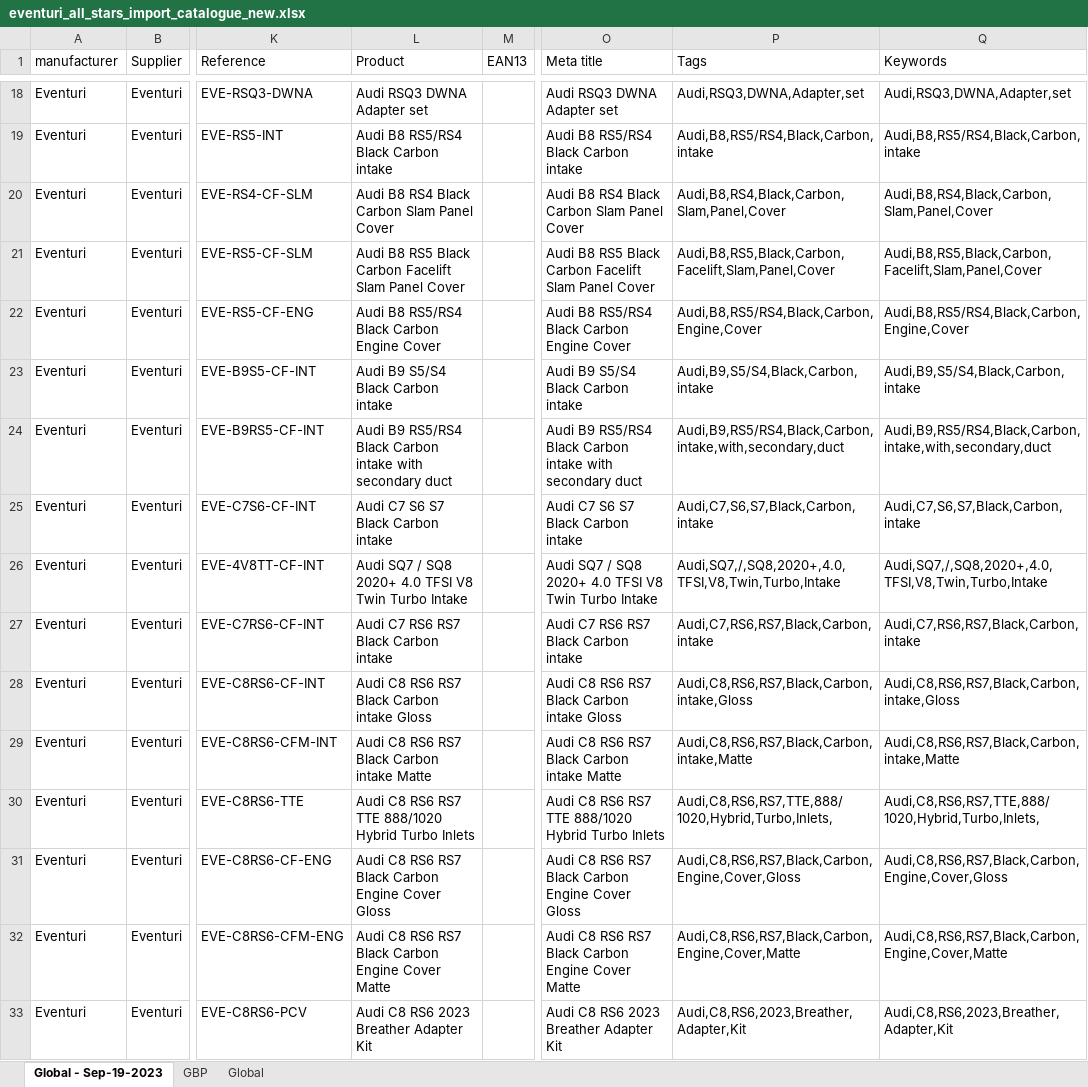
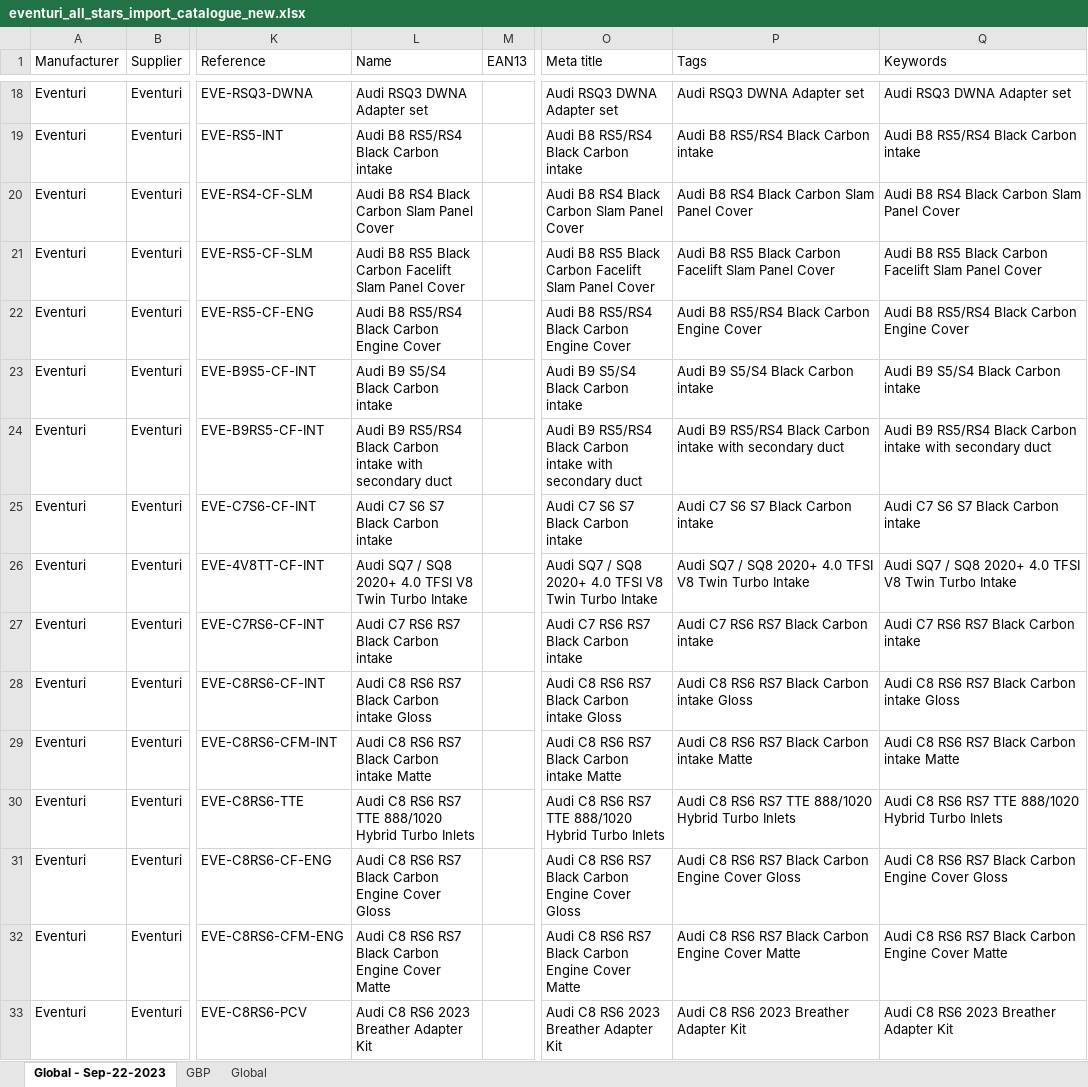
Before and after one commit to edasweb/catalogos, an Excel workbook: EVENTURI/eventuri_code/eventuri_all_stars_import_catalogue_new.xlsx, sheet Global - Sep-22-2023, drawn as a sheet; only a part is shown, gaps mark what is left out; values as stored, in another font and other column widths than the file's, no borders; the diff covers the shown part only; the diff names each change by its address in the sheet, - before the commit and + after, or states it on an @@ line.

```diff
--- a/EVENTURI/eventuri_code/eventuri_all_stars_import_catalogue_new.xlsx (sheet Global - Sep-22-2023)
+++ b/EVENTURI/eventuri_code/eventuri_all_stars_import_catalogue_new.xlsx (sheet Global - Sep-22-2023)
-sheet tab: Global - Sep-19-2023
+sheet tab: Global - Sep-22-2023
-A1: manufacturer
+A1: Manufacturer
-L1: Product
+L1: Name
-P18 (Tags): Audi,RSQ3,DWNA,Adapter,set
+P18 (Tags): Audi RSQ3 DWNA Adapter set
-Q18 (Keywords): Audi,RSQ3,DWNA,Adapter,set
+Q18 (Keywords): Audi RSQ3 DWNA Adapter set
-P19 (Tags): Audi,B8,RS5/RS4,Black,Carbon,intake
+P19 (Tags): Audi B8 RS5/RS4 Black Carbon intake
-Q19 (Keywords): Audi,B8,RS5/RS4,Black,Carbon,intake
+Q19 (Keywords): Audi B8 RS5/RS4 Black Carbon intake
-P20 (Tags): Audi,B8,RS4,Black,Carbon,Slam,Panel,Cover
+P20 (Tags): Audi B8 RS4 Black Carbon Slam Panel Cover
-Q20 (Keywords): Audi,B8,RS4,Black,Carbon,Slam,Panel,Cover
+Q20 (Keywords): Audi B8 RS4 Black Carbon Slam Panel Cover
-P21 (Tags): Audi,B8,RS5,Black,Carbon,Facelift,Slam,Panel,Cover
+P21 (Tags): Audi B8 RS5 Black Carbon Facelift Slam Panel Cover
-Q21 (Keywords): Audi,B8,RS5,Black,Carbon,Facelift,Slam,Panel,Cover
+Q21 (Keywords): Audi B8 RS5 Black Carbon Facelift Slam Panel Cover
-P22 (Tags): Audi,B8,RS5/RS4,Black,Carbon,Engine,Cover
+P22 (Tags): Audi B8 RS5/RS4 Black Carbon Engine Cover
-Q22 (Keywords): Audi,B8,RS5/RS4,Black,Carbon,Engine,Cover
+Q22 (Keywords): Audi B8 RS5/RS4 Black Carbon Engine Cover
-P23 (Tags): Audi,B9,S5/S4,Black,Carbon,intake
+P23 (Tags): Audi B9 S5/S4 Black Carbon intake
-Q23 (Keywords): Audi,B9,S5/S4,Black,Carbon,intake
+Q23 (Keywords): Audi B9 S5/S4 Black Carbon intake
-P24 (Tags): Audi,B9,RS5/RS4,Black,Carbon,intake,with,secondary,duct
+P24 (Tags): Audi B9 RS5/RS4 Black Carbon intake with secondary duct
-Q24 (Keywords): Audi,B9,RS5/RS4,Black,Carbon,intake,with,secondary,duct
+Q24 (Keywords): Audi B9 RS5/RS4 Black Carbon intake with secondary duct
-P25 (Tags): Audi,C7,S6,S7,Black,Carbon,intake
+P25 (Tags): Audi C7 S6 S7 Black Carbon intake
-Q25 (Keywords): Audi,C7,S6,S7,Black,Carbon,intake
+Q25 (Keywords): Audi C7 S6 S7 Black Carbon intake
-P26 (Tags): Audi,SQ7,/,SQ8,2020+,4.0,TFSI,V8,Twin,Turbo,Intake
+P26 (Tags): Audi SQ7 / SQ8 2020+ 4.0 TFSI V8 Twin Turbo Intake
-Q26 (Keywords): Audi,SQ7,/,SQ8,2020+,4.0,TFSI,V8,Twin,Turbo,Intake
+Q26 (Keywords): Audi SQ7 / SQ8 2020+ 4.0 TFSI V8 Twin Turbo Intake
-P27 (Tags): Audi,C7,RS6,RS7,Black,Carbon,intake
+P27 (Tags): Audi C7 RS6 RS7 Black Carbon intake
-Q27 (Keywords): Audi,C7,RS6,RS7,Black,Carbon,intake
+Q27 (Keywords): Audi C7 RS6 RS7 Black Carbon intake
-P28 (Tags): Audi,C8,RS6,RS7,Black,Carbon,intake,Gloss
+P28 (Tags): Audi C8 RS6 RS7 Black Carbon intake Gloss
-Q28 (Keywords): Audi,C8,RS6,RS7,Black,Carbon,intake,Gloss
+Q28 (Keywords): Audi C8 RS6 RS7 Black Carbon intake Gloss
-P29 (Tags): Audi,C8,RS6,RS7,Black,Carbon,intake,Matte
+P29 (Tags): Audi C8 RS6 RS7 Black Carbon intake Matte
-Q29 (Keywords): Audi,C8,RS6,RS7,Black,Carbon,intake,Matte
+Q29 (Keywords): Audi C8 RS6 RS7 Black Carbon intake Matte
-P30 (Tags): Audi,C8,RS6,RS7,TTE,888/1020,Hybrid,Turbo,Inlets,
+P30 (Tags): Audi C8 RS6 RS7 TTE 888/1020 Hybrid Turbo Inlets
-Q30 (Keywords): Audi,C8,RS6,RS7,TTE,888/1020,Hybrid,Turbo,Inlets,
+Q30 (Keywords): Audi C8 RS6 RS7 TTE 888/1020 Hybrid Turbo Inlets
-P31 (Tags): Audi,C8,RS6,RS7,Black,Carbon,Engine,Cover,Gloss
+P31 (Tags): Audi C8 RS6 RS7 Black Carbon Engine Cover Gloss
-Q31 (Keywords): Audi,C8,RS6,RS7,Black,Carbon,Engine,Cover,Gloss
+Q31 (Keywords): Audi C8 RS6 RS7 Black Carbon Engine Cover Gloss
-P32 (Tags): Audi,C8,RS6,RS7,Black,Carbon,Engine,Cover,Matte
+P32 (Tags): Audi C8 RS6 RS7 Black Carbon Engine Cover Matte
-Q32 (Keywords): Audi,C8,RS6,RS7,Black,Carbon,Engine,Cover,Matte
+Q32 (Keywords): Audi C8 RS6 RS7 Black Carbon Engine Cover Matte
-P33 (Tags): Audi,C8,RS6,2023,Breather,Adapter,Kit
+P33 (Tags): Audi C8 RS6 2023 Breather Adapter Kit
-Q33 (Keywords): Audi,C8,RS6,2023,Breather,Adapter,Kit
+Q33 (Keywords): Audi C8 RS6 2023 Breather Adapter Kit
```
Also changed, not shown: 278 edited cells elsewhere in this sheet, Akrapovic/akrapovik_code/akrapovic_all_stars_import_catalogue_new.xlsx, 43 other files.
